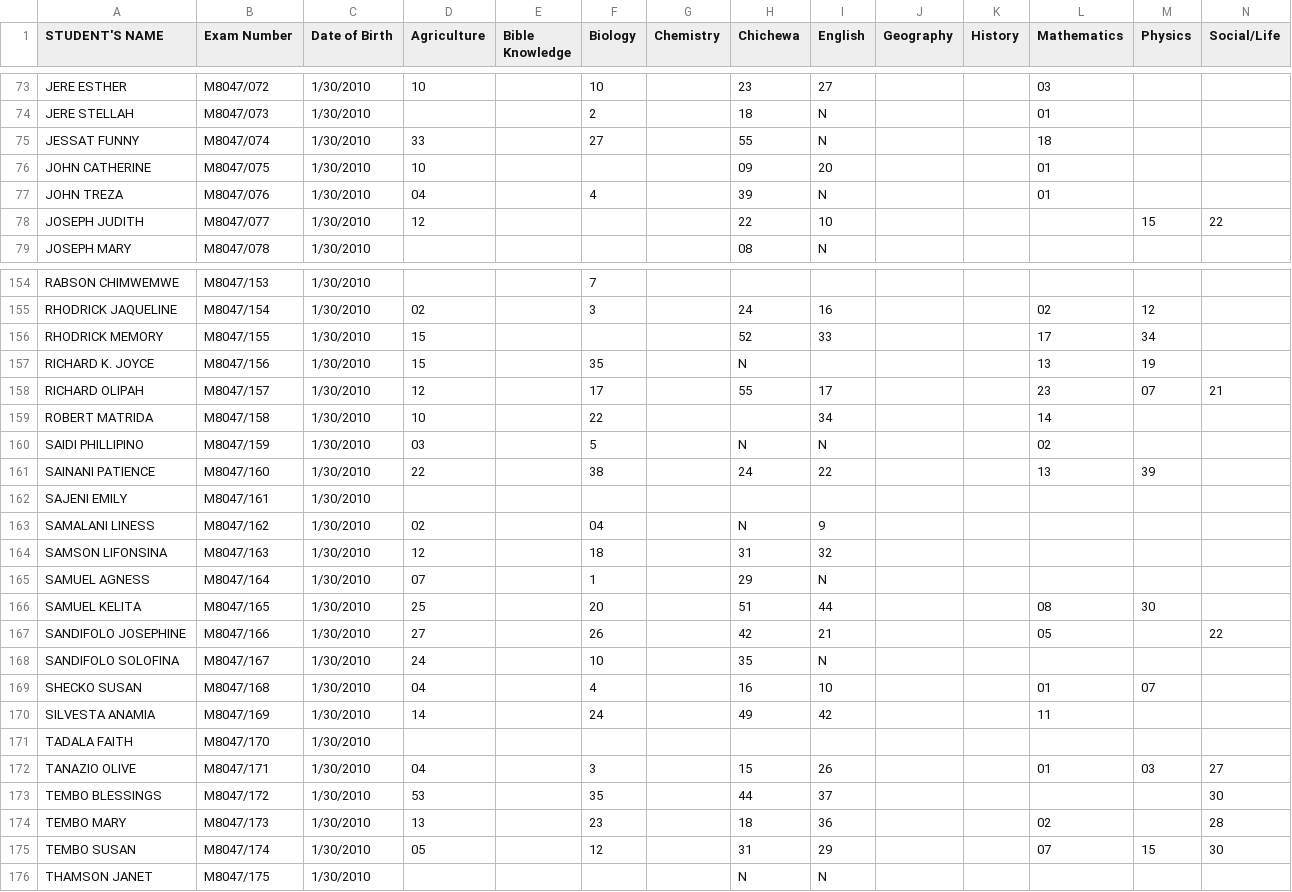
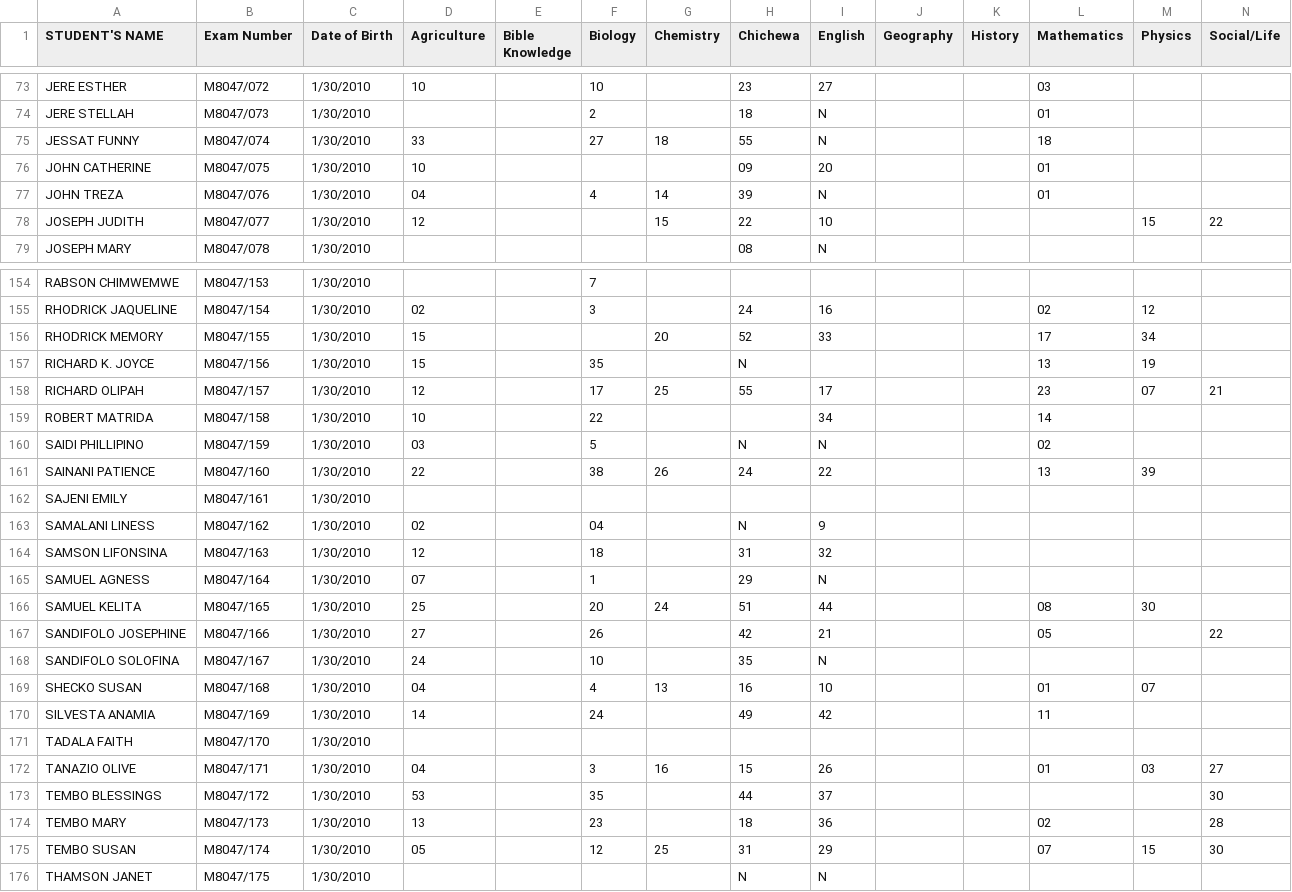
Before and after one commit to magawass/m1, a CSV file: form4.csv, drawn as a sheet; only a part is shown, gaps mark what is left out; the diff covers the shown part only.

Commit message:
Update: form4 - Chemistry (4/22/2026, 11:12:05 AM)

```diff
--- a/form4.csv
+++ b/form4.csv
@@ -74,6 +74,6 @@ JERE ESTHER,M8047/072,1/30/2010,10,,10,,23,27,,,03,,
 JERE STELLAH,M8047/073,1/30/2010,,,2,,18,N,,,01,,
-JESSAT FUNNY,M8047/074,1/30/2010,33,,27,,55,N,,,18,,
+JESSAT FUNNY,M8047/074,1/30/2010,33,,27,18,55,N,,,18,,
 JOHN CATHERINE,M8047/075,1/30/2010,10,,,,09,20,,,01,,
-JOHN TREZA,M8047/076,1/30/2010,04,,4,,39,N,,,01,,
-JOSEPH JUDITH,M8047/077,1/30/2010,12,,,,22,10,,,,15,22
+JOHN TREZA,M8047/076,1/30/2010,04,,4,14,39,N,,,01,,
+JOSEPH JUDITH,M8047/077,1/30/2010,12,,,15,22,10,,,,15,22
 JOSEPH MARY,M8047/078,1/30/2010,,,,,08,N,,,,,
@@ -155,8 +155,8 @@ RABSON CHIMWEMWE,M8047/153,1/30/2010,,,7,,,,,,,,
 RHODRICK JAQUELINE,M8047/154,1/30/2010,02,,3,,24,16,,,02,12,
-RHODRICK MEMORY,M8047/155,1/30/2010,15,,,,52,33,,,17,34,
+RHODRICK MEMORY,M8047/155,1/30/2010,15,,,20,52,33,,,17,34,
 RICHARD K. JOYCE,M8047/156,1/30/2010,15,,35,,N,,,,13,19,
-RICHARD OLIPAH,M8047/157,1/30/2010,12,,17,,55,17,,,23,07,21
+RICHARD OLIPAH,M8047/157,1/30/2010,12,,17,25,55,17,,,23,07,21
 ROBERT MATRIDA,M8047/158,1/30/2010,10,,22,,,34,,,14,,
 SAIDI PHILLIPINO,M8047/159,1/30/2010,03,,5,,N,N,,,02,,
-SAINANI PATIENCE,M8047/160,1/30/2010,22,,38,,24,22,,,13,39,
+SAINANI PATIENCE,M8047/160,1/30/2010,22,,38,26,24,22,,,13,39,
 SAJENI EMILY,M8047/161,1/30/2010,,,,,,,,,,,
@@ -165,12 +165,12 @@ SAMSON LIFONSINA,M8047/163,1/30/2010,12,,18,,31,32,,,,,
 SAMUEL AGNESS,M8047/164,1/30/2010,07,,1,,29,N,,,,,
-SAMUEL KELITA,M8047/165,1/30/2010,25,,20,,51,44,,,08,30,
+SAMUEL KELITA,M8047/165,1/30/2010,25,,20,24,51,44,,,08,30,
 SANDIFOLO JOSEPHINE,M8047/166,1/30/2010,27,,26,,42,21,,,05,,22
 SANDIFOLO SOLOFINA,M8047/167,1/30/2010,24,,10,,35,N,,,,,
-SHECKO SUSAN,M8047/168,1/30/2010,04,,4,,16,10,,,01,07,
+SHECKO SUSAN,M8047/168,1/30/2010,04,,4,13,16,10,,,01,07,
 SILVESTA ANAMIA,M8047/169,1/30/2010,14,,24,,49,42,,,11,,
 TADALA FAITH,M8047/170,1/30/2010,,,,,,,,,,,
-TANAZIO OLIVE,M8047/171,1/30/2010,04,,3,,15,26,,,01,03,27
+TANAZIO OLIVE,M8047/171,1/30/2010,04,,3,16,15,26,,,01,03,27
 TEMBO BLESSINGS,M8047/172,1/30/2010,53,,35,,44,37,,,,,30
 TEMBO MARY,M8047/173,1/30/2010,13,,23,,18,36,,,02,,28
-TEMBO SUSAN,M8047/174,1/30/2010,05,,12,,31,29,,,07,15,30
+TEMBO SUSAN,M8047/174,1/30/2010,05,,12,25,31,29,,,07,15,30
 THAMSON JANET,M8047/175,1/30/2010,,,,,N,N,,,,,
```
Also changed, not shown: 40 edited cells elsewhere in this file.
